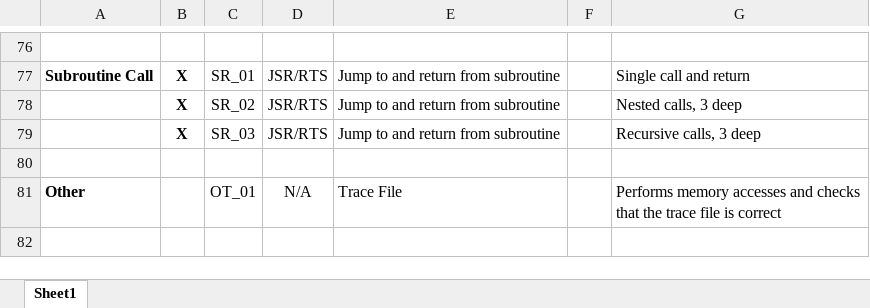
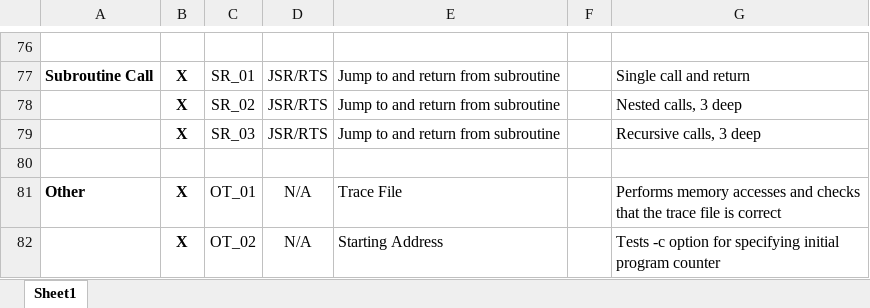
Before and after one commit to SLawson/pdp11, an Excel workbook: testing/PDP11Sim_TestPlan.xlsx, sheet Sheet1, drawn as a sheet; only a part is shown, gaps mark what is left out; values as stored, in another font and other column widths than the file's, no borders; table styles not drawn; the diff names each change by its address in the sheet, - before the commit and + after, or states it on an @@ line.

Commit message:
Added 'Other' test cases, fixed '-c' option

```diff
--- a/testing/PDP11Sim_TestPlan.xlsx (sheet Sheet1)
+++ b/testing/PDP11Sim_TestPlan.xlsx (sheet Sheet1)
-B81: (empty)
+B81: X
+row 82:  | X | OT_02 | N/A | Starting Address |  | Tests -c option for specifying initial program counter
```
Also changed, not shown: 16 other files.
